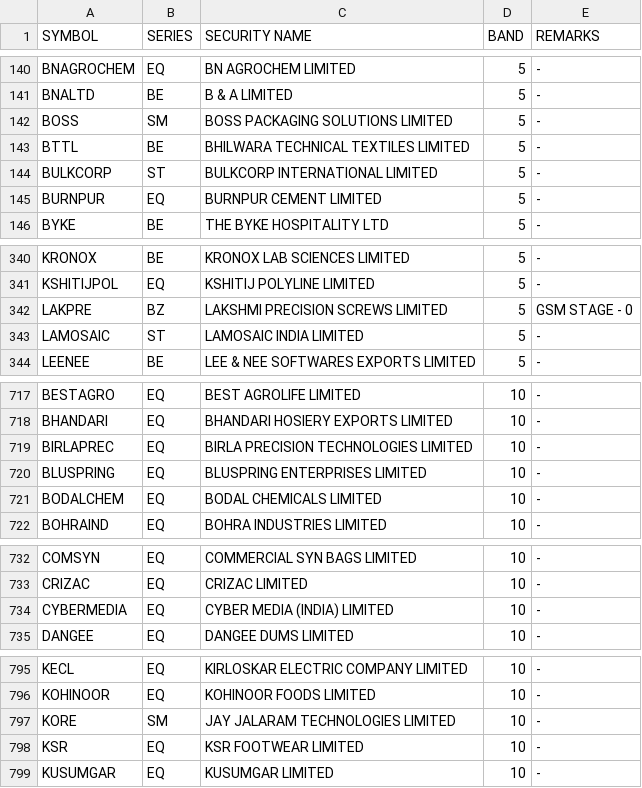
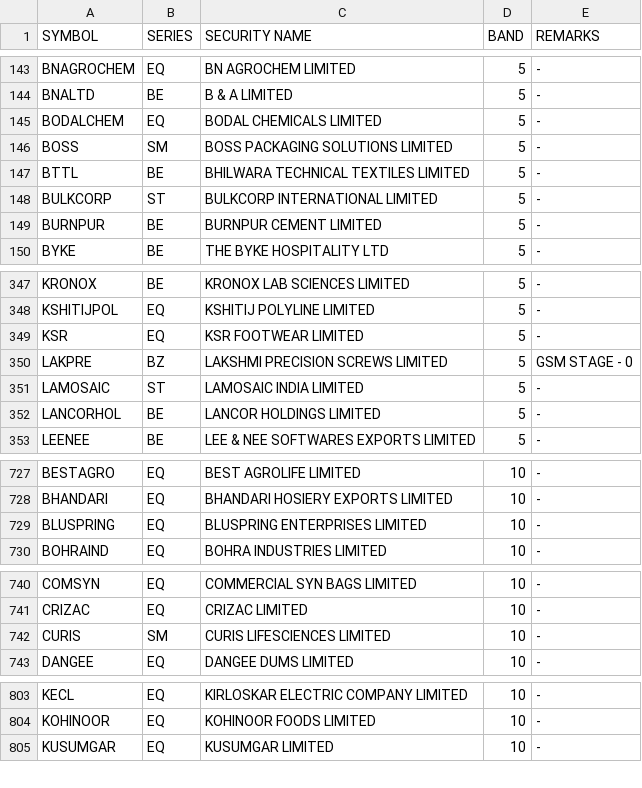
Before and after one commit to Anny26022/price_band, a CSV file: 08092026.csv (was 07092026.csv), drawn as a sheet; only a part is shown, gaps mark what is left out; the diff covers the shown part only.

```diff
--- a/07092026.csv
+++ b/08092026.csv
@@ -141,2 +144,3 @@ BNAGROCHEM,EQ,BN AGROCHEM LIMITED,5,-
 BNALTD,BE,B & A LIMITED,5,-
+BODALCHEM,EQ,BODAL CHEMICALS LIMITED,5,-
 BOSS,SM,BOSS PACKAGING SOLUTIONS LIMITED,5,-
@@ -144,3 +148,3 @@ BTTL,BE,BHILWARA TECHNICAL TEXTILES LIMITED,5,-
 BULKCORP,ST,BULKCORP INTERNATIONAL LIMITED,5,-
-BURNPUR,EQ,BURNPUR CEMENT LIMITED,5,-
+BURNPUR,BE,BURNPUR CEMENT LIMITED,5,-
 BYKE,BE,THE BYKE HOSPITALITY LTD,5,-
@@ -341,4 +348,6 @@ KRONOX,BE,KRONOX LAB SCIENCES LIMITED,5,-
 KSHITIJPOL,EQ,KSHITIJ POLYLINE LIMITED,5,-
+KSR,EQ,KSR FOOTWEAR LIMITED,5,-
 LAKPRE,BZ,LAKSHMI PRECISION SCREWS LIMITED,5,GSM STAGE - 0
 LAMOSAIC,ST,LAMOSAIC INDIA LIMITED,5,-
+LANCORHOL,BE,LANCOR HOLDINGS LIMITED,5,-
 LEENEE,BE,LEE & NEE SOFTWARES EXPORTS LIMITED,5,-
@@ -718,5 +728,3 @@ BESTAGRO,EQ,BEST AGROLIFE LIMITED,10,-
 BHANDARI,EQ,BHANDARI HOSIERY EXPORTS LIMITED,10,-
-BIRLAPREC,EQ,BIRLA PRECISION TECHNOLOGIES LIMITED,10,-
 BLUSPRING,EQ,BLUSPRING ENTERPRISES LIMITED,10,-
-BODALCHEM,EQ,BODAL CHEMICALS LIMITED,10,-
 BOHRAIND,EQ,BOHRA INDUSTRIES LIMITED,10,-
@@ -733,3 +741,3 @@ COMSYN,EQ,COMMERCIAL SYN BAGS LIMITED,10,-
 CRIZAC,EQ,CRIZAC LIMITED,10,-
-CYBERMEDIA,EQ,CYBER MEDIA (INDIA) LIMITED,10,-
+CURIS,SM,CURIS LIFESCIENCES LIMITED,10,-
 DANGEE,EQ,DANGEE DUMS LIMITED,10,-
@@ -796,4 +804,2 @@ KECL,EQ,KIRLOSKAR ELECTRIC COMPANY LIMITED,10,-
 KOHINOOR,EQ,KOHINOOR FOODS LIMITED,10,-
-KORE,SM,JAY JALARAM TECHNOLOGIES LIMITED,10,-
-KSR,EQ,KSR FOOTWEAR LIMITED,10,-
 KUSUMGAR,EQ,KUSUMGAR LIMITED,10,-
```
Also changed, not shown: 13 added rows and 11 removed rows elsewhere in this file.
